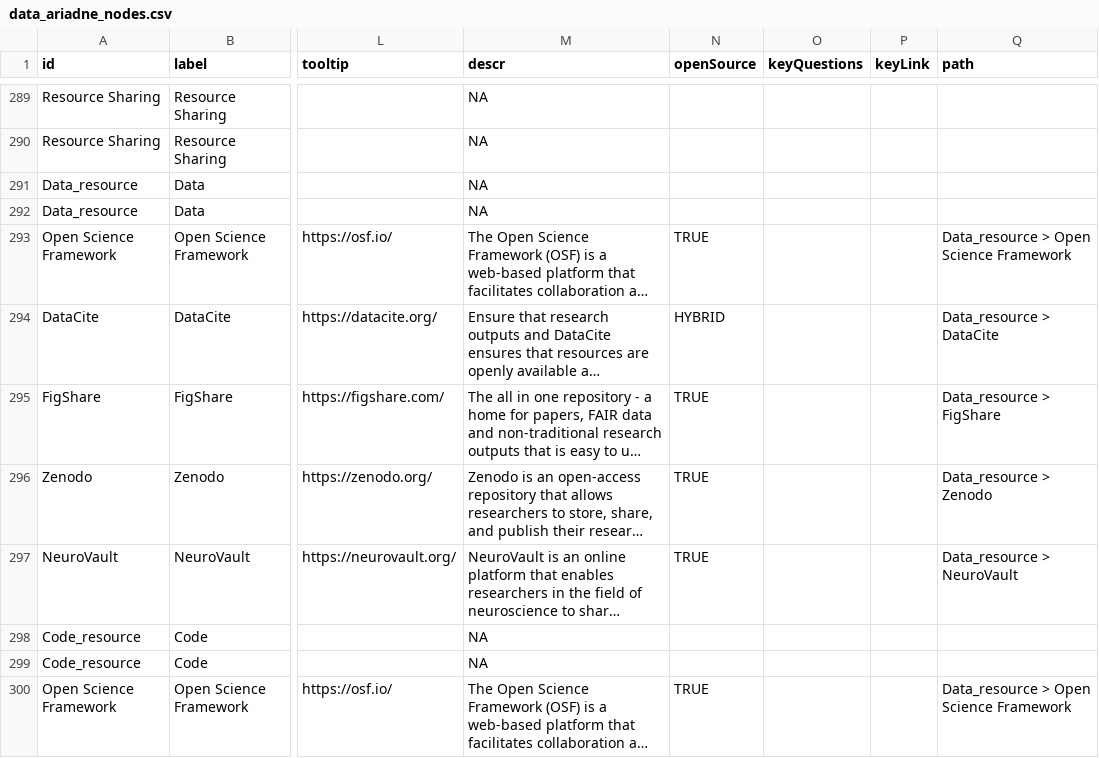
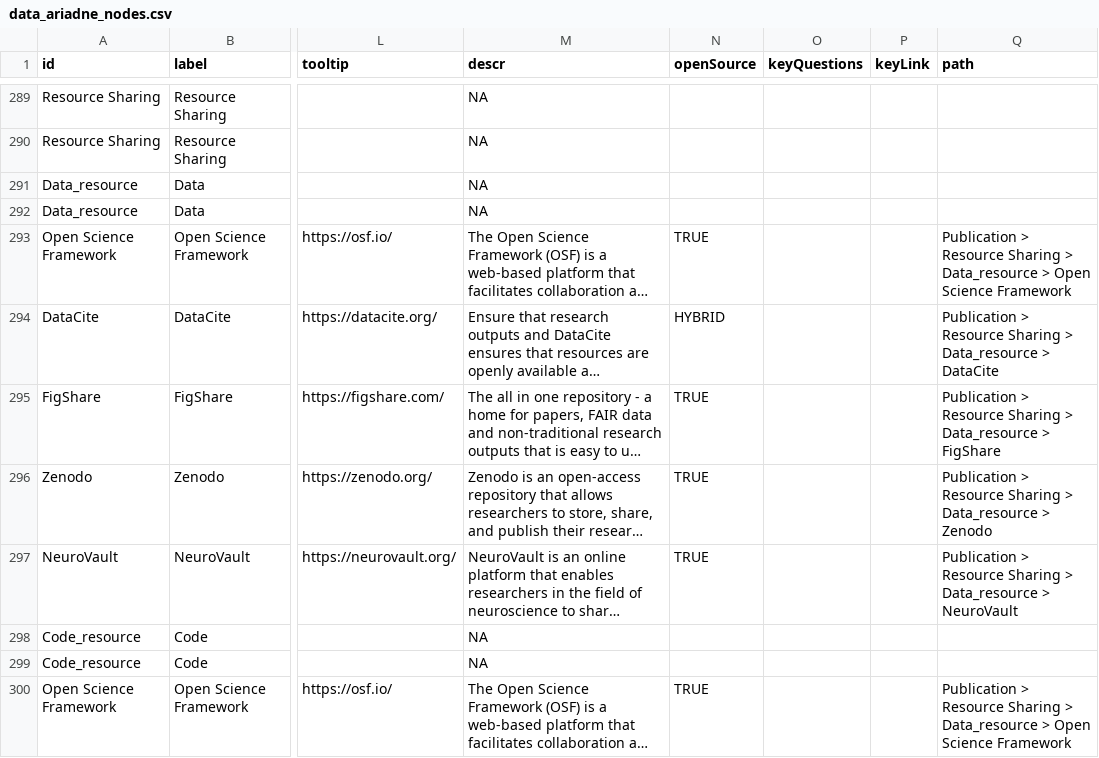
Before and after one commit to IGOR-bioDGPs/ARIADNE, a CSV file: ariadne/data/data_ariadne_nodes.csv, drawn as a sheet; only a part is shown, gaps mark what is left out; long unchanged cells end in …; the diff covers the shown part only; the diff names each change by its address in the sheet, - before the commit and + after, or states it on an @@ line.

Commit message:
Update data_ariadne_nodes.csv
Updated with the new path logic

```diff
--- a/ariadne/data/data_ariadne_nodes.csv
+++ b/ariadne/data/data_ariadne_nodes.csv
-Q293 (path): Data_resource >…
+Q293 (path): Publication > Resource Sharing > Data_resource >…
-Q294 (path): Data_resource > DataCite
+Q294 (path): Publication > Resource Sharing > Data_resource > DataCite
-Q295 (path): Data_resource > FigShare
+Q295 (path): Publication > Resource Sharing > Data_resource > FigShare
-Q296 (path): Data_resource > Zenodo
+Q296 (path): Publication > Resource Sharing > Data_resource > Zenodo
-Q297 (path): Data_resource > NeuroVault
+Q297 (path): Publication > Resource Sharing > Data_resource > NeuroVault
-Q300 (path): Data_resource >…
+Q300 (path): Publication > Resource Sharing > Data_resource >…
```
Also changed, not shown: 24 edited cells elsewhere in this file.
